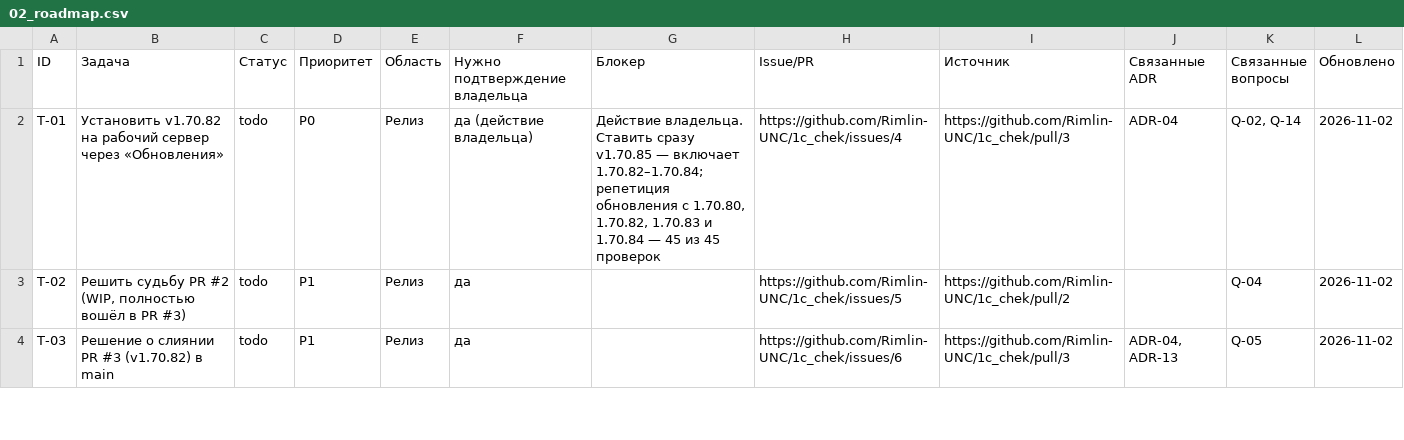
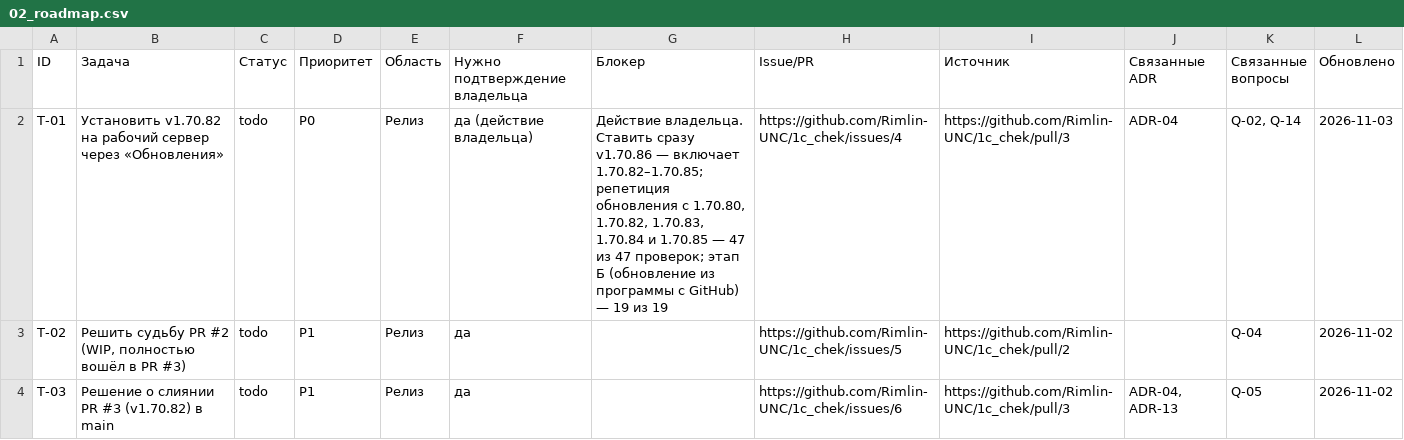
Before and after one commit to Rimlin-UNC/1c_chek, a CSV file: docs/kb/02_roadmap.csv, drawn as a sheet; only a part is shown; the diff covers the shown part only.

```diff
--- a/docs/kb/02_roadmap.csv
+++ b/docs/kb/02_roadmap.csv
@@ -1,3 +1,3 @@
 ID,Задача,Статус,Приоритет,Область,Нужно подтверждение владельца,Блокер,Issue/PR,Источник,Связанные ADR,Связанные вопросы,Обновлено
-T-01,Установить v1.70.82 на рабочий сервер через «Обновления»,todo,P0,Релиз,да (действие владельца),"Действие владельца. Ставить сразу v1.70.85 — включает 1.70.82–1.70.84; репетиция обновления с 1.70.80, 1.70.82, 1.70.83 и 1.70.84 — 45 из 45 проверок",https://github.com/Rimlin-UNC/1c_chek/issues/4,https://github.com/Rimlin-UNC/1c_chek/pull/3,ADR-04,"Q-02, Q-14",2026-11-02
+T-01,Установить v1.70.82 на рабочий сервер через «Обновления»,todo,P0,Релиз,да (действие владельца),"Действие владельца. Ставить сразу v1.70.86 — включает 1.70.82–1.70.85; репетиция обновления с 1.70.80, 1.70.82, 1.70.83, 1.70.84 и 1.70.85 — 47 из 47 проверок; этап Б (обновление из программы с GitHub) — 19 из 19",https://github.com/Rimlin-UNC/1c_chek/issues/4,https://github.com/Rimlin-UNC/1c_chek/pull/3,ADR-04,"Q-02, Q-14",2026-11-03
 T-02,"Решить судьбу PR #2 (WIP, полностью вошёл в PR #3)",todo,P1,Релиз,да,,https://github.com/Rimlin-UNC/1c_chek/issues/5,https://github.com/Rimlin-UNC/1c_chek/pull/2,,Q-04,2026-11-02
```
Also changed, not shown: 1 added row elsewhere in this file, docs/kb/06_open_questions.csv, docs/kb/08_session_journal.csv, 3 other files.
